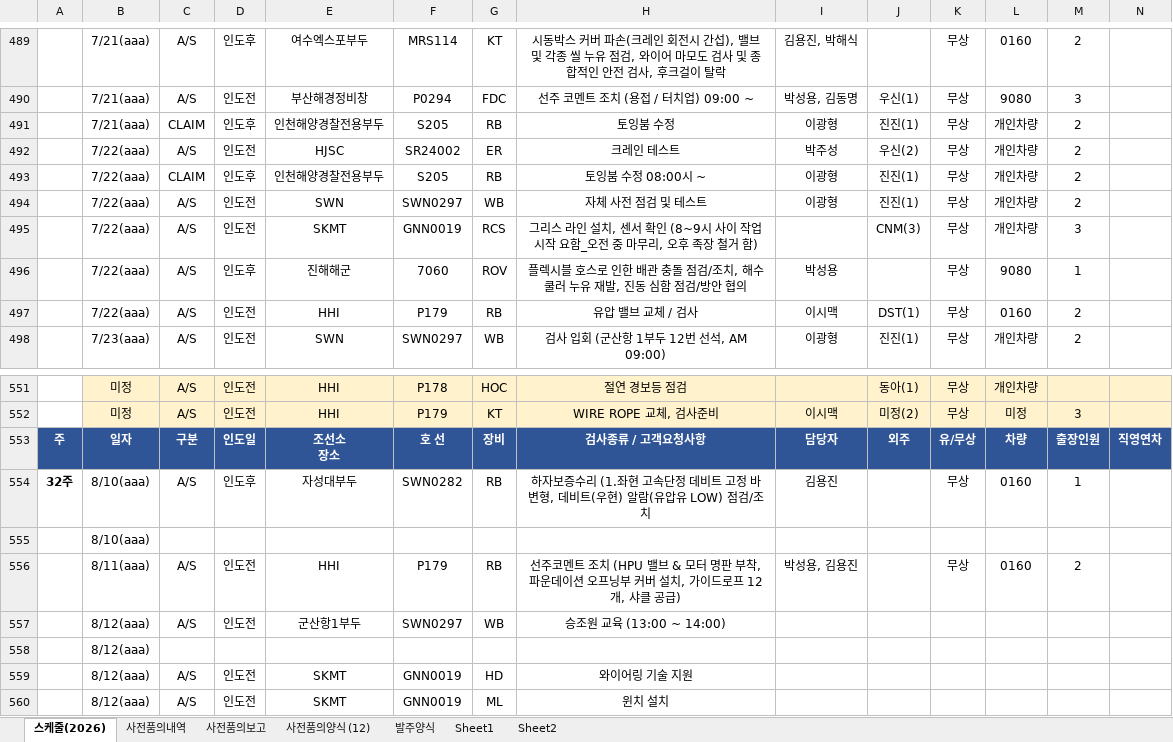
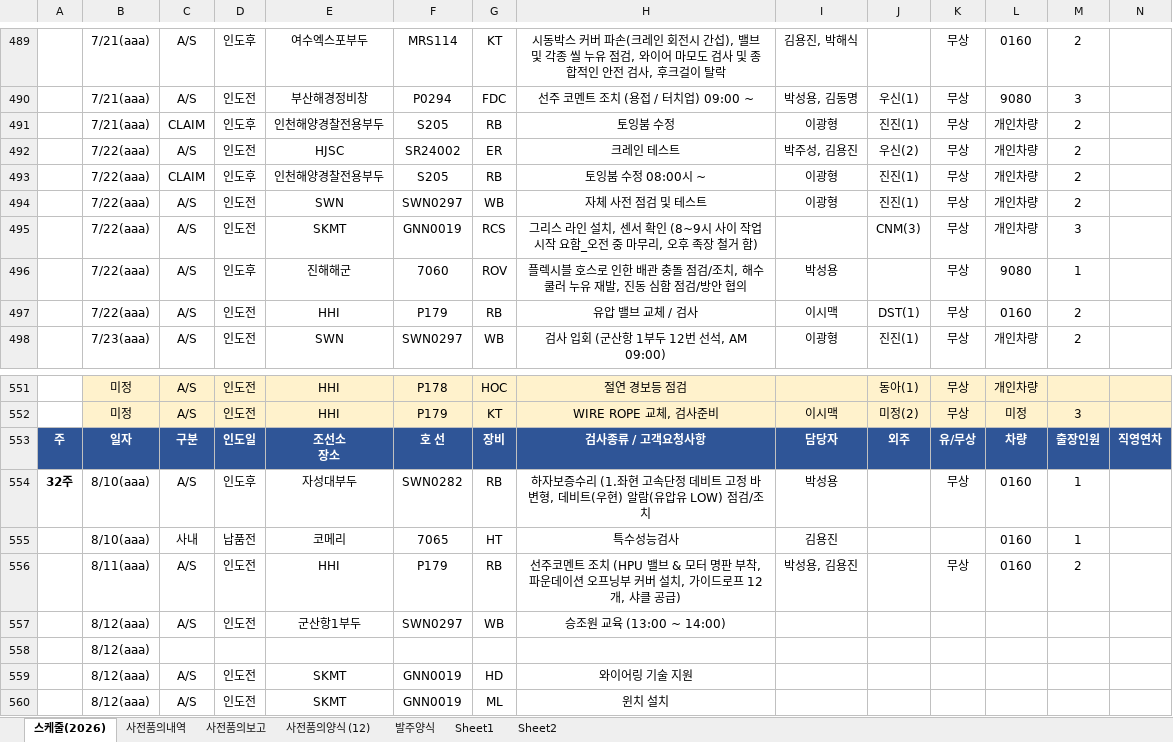
Before and after one commit to andaiga-create/weekly-schedule, an Excel workbook: as_claim_weekly.xlsx, sheet 스케줄(2026), drawn as a sheet; only a part is shown, gaps mark what is left out; values as stored, in another font and other column widths than the file's, no borders; table styles not drawn; removed rows and columns are numbered as before the commit, all else as after; rows hold the shown columns only; the diff names each change by its address in the sheet, - before the commit and + after, or states it on an @@ line.

```diff
--- a/as_claim_weekly.xlsx (sheet 스케줄(2026))
+++ b/as_claim_weekly.xlsx (sheet 스케줄(2026))
-I492: 박주성
+I492: 박주성, 김용진
-I554: 김용진
+I554: 박성용
-row 555:  | 8/10(aaa)
+row 555:  | 8/10(aaa) | 사내 | 납품전 | 코메리 | 7065 | HT | 특수성능검사 | 김용진 |  |  | 0160 | 1
```
Also changed, not shown: sheet 사전품의내역.
